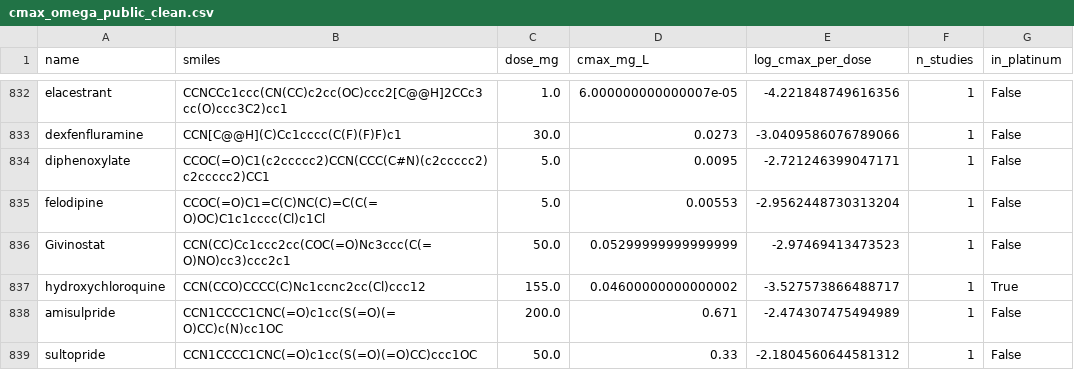
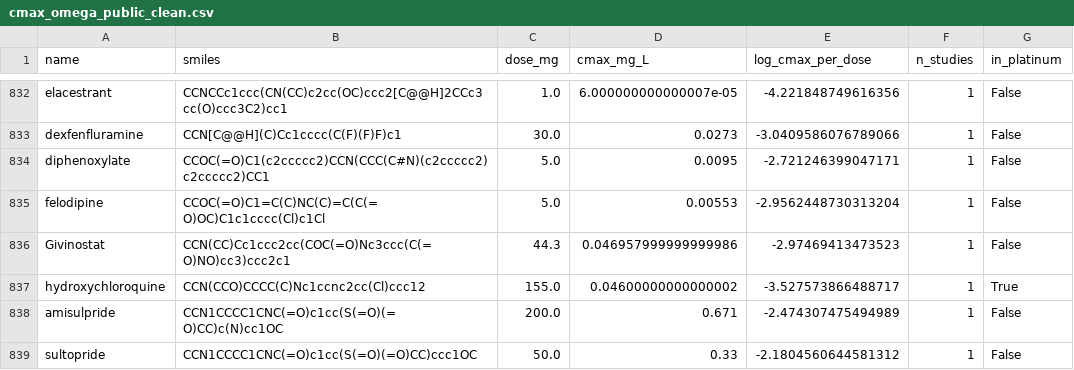
Before and after one commit to jam-sudo/Sisyphus, a CSV file: data/training/cmax_omega_public_clean.csv, drawn as a sheet; only a part is shown, gaps mark what is left out.

```diff
--- a/data/training/cmax_omega_public_clean.csv
+++ b/data/training/cmax_omega_public_clean.csv
@@ -835,3 +835,3 @@ diphenoxylate,CCOC(=O)C1(c2ccccc2)CCN(CCC(C#N)(c2ccccc2)c2ccccc2)CC1,5.0,0.0095,
 felodipine,CCOC(=O)C1=C(C)NC(C)=C(C(=O)OC)C1c1cccc(Cl)c1Cl,5.0,0.00553,-2.9562448730313204,1,False
-Givinostat,CCN(CC)Cc1ccc2cc(COC(=O)Nc3ccc(C(=O)NO)cc3)ccc2c1,50.0,0.05299999999999999,-2.97469413473523,1,False
+Givinostat,CCN(CC)Cc1ccc2cc(COC(=O)Nc3ccc(C(=O)NO)cc3)ccc2c1,44.3,0.046957999999999986,-2.97469413473523,1,False
 hydroxychloroquine,CCN(CCO)CCCC(C)Nc1ccnc2cc(Cl)ccc12,155.0,0.04600000000000002,-3.527573866488717,1,True
```
Also changed, not shown: data/training/mmpk_expanded_full.csv, data/training/mmpk_expanded_v2.csv, 10 other files.
